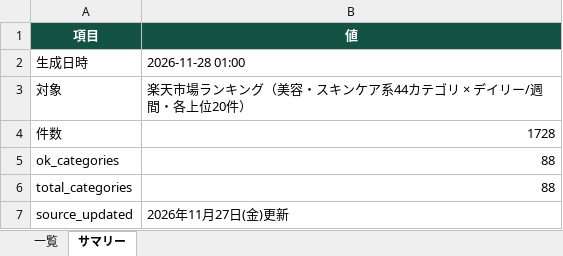
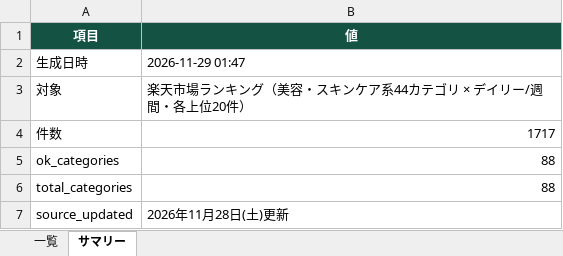
Before and after one commit to damj9169-prog/pickle_ai, an Excel workbook: downloads/rakuten-skincare.xlsx, sheet サマリー, drawn as a sheet; values as stored, in another font and other column widths than the file's, no borders; the diff names each change by its address in the sheet, - before the commit and + after, or states it on an @@ line.

```diff
--- a/downloads/rakuten-skincare.xlsx (sheet サマリー)
+++ b/downloads/rakuten-skincare.xlsx (sheet サマリー)
-B2 (値): 2026-11-28 01:00
+B2 (値): 2026-11-29 01:47
-B4 (値): 1728
+B4 (値): 1717
-B7 (値): 2026年11月27日(金)更新
+B7 (値): 2026年11月28日(土)更新
```
Also changed, not shown: sheet 一覧, 12 other files.
